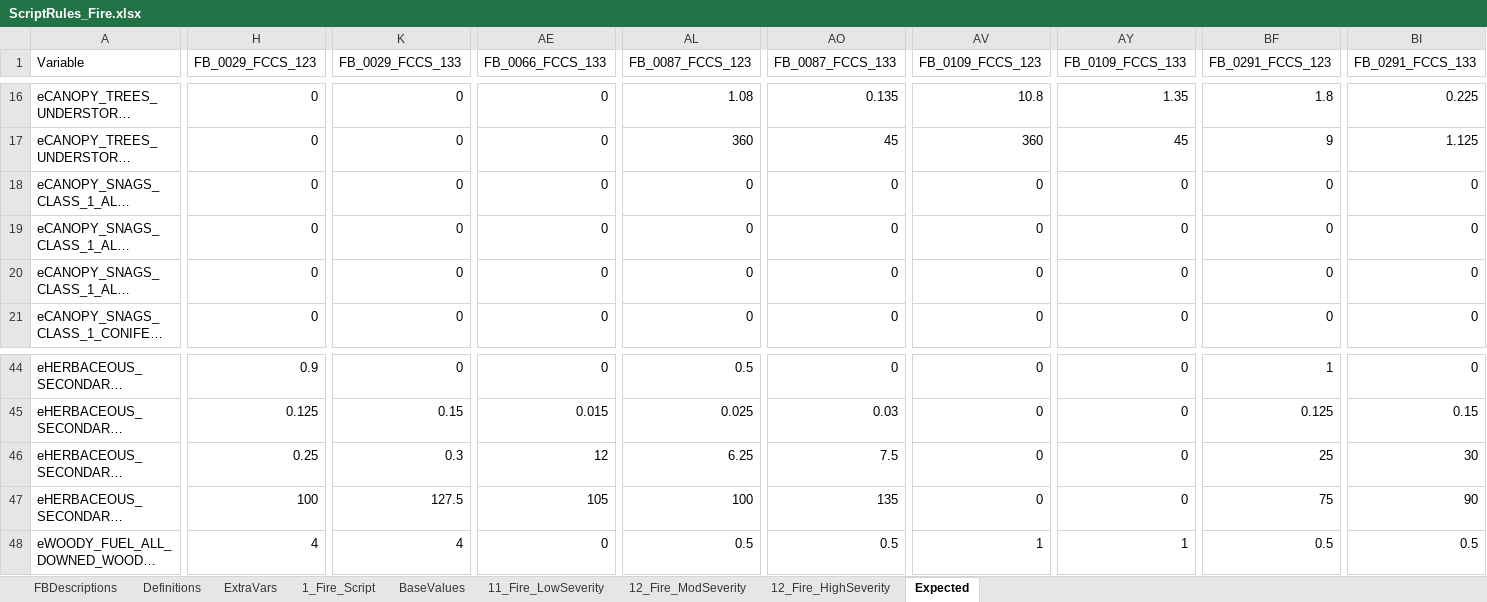
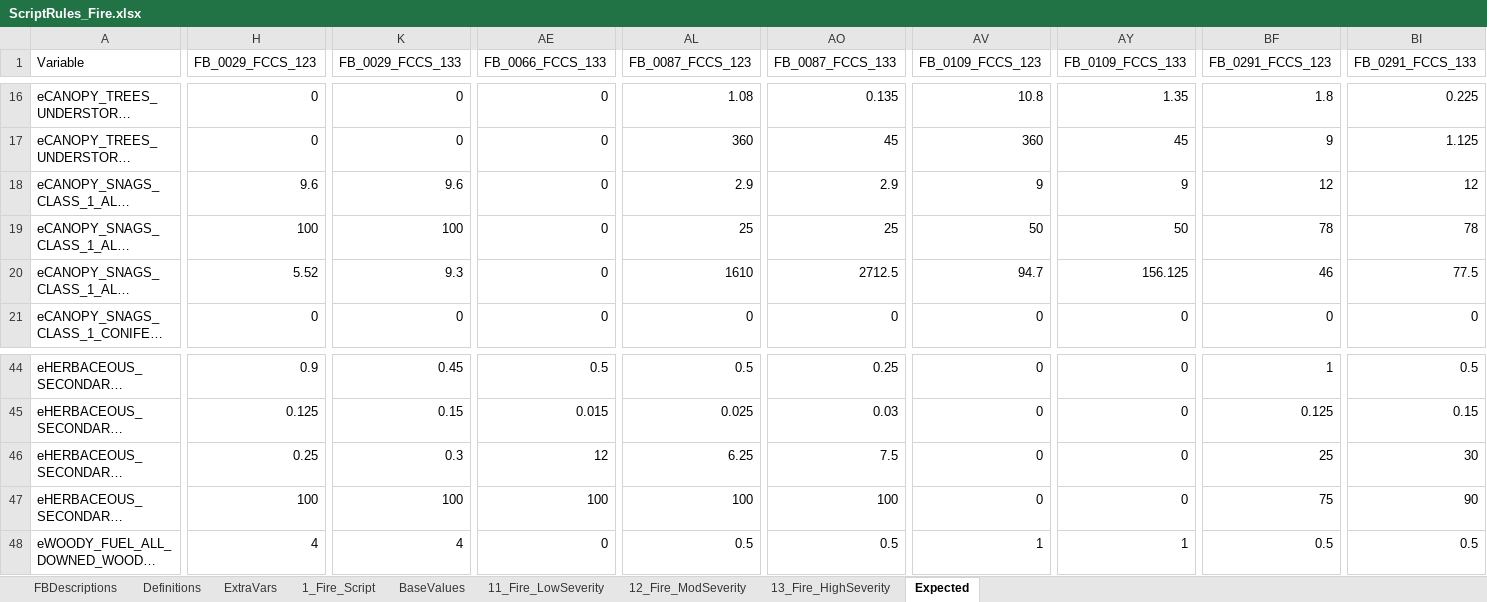
Before and after one commit to pnwairfire/fera-landfiredisturbance, an Excel workbook: specifications/1_Fire/ScriptRules_Fire.xlsx, sheet Expected, drawn as a sheet; only a part is shown, gaps mark what is left out; long unchanged cells end in …; values as stored, in another font and other column widths than the file's, no borders; the diff covers the shown part only; the diff names each change by its address in the sheet, - before the commit and + after, or states it on an @@ line.

Commit message:
updated expected values for fire

```diff
--- a/specifications/1_Fire/ScriptRules_Fire.xlsx (sheet Expected)
+++ b/specifications/1_Fire/ScriptRules_Fire.xlsx (sheet Expected)
-sheet tab: 12_Fire_HighSeverity
+sheet tab: 13_Fire_HighSeverity
-H18 (FB_0029_FCCS_123): 0
+H18 (FB_0029_FCCS_123): 9.6
-K18 (FB_0029_FCCS_133): 0
+K18 (FB_0029_FCCS_133): 9.6
-AL18 (FB_0087_FCCS_123): 0
+AL18 (FB_0087_FCCS_123): 2.9
-AO18 (FB_0087_FCCS_133): 0
+AO18 (FB_0087_FCCS_133): 2.9
-AV18 (FB_0109_FCCS_123): 0
+AV18 (FB_0109_FCCS_123): 9
-AY18 (FB_0109_FCCS_133): 0
+AY18 (FB_0109_FCCS_133): 9
-BF18 (FB_0291_FCCS_123): 0
+BF18 (FB_0291_FCCS_123): 12
-BI18 (FB_0291_FCCS_133): 0
+BI18 (FB_0291_FCCS_133): 12
-H19 (FB_0029_FCCS_123): 0
+H19 (FB_0029_FCCS_123): 100
-K19 (FB_0029_FCCS_133): 0
+K19 (FB_0029_FCCS_133): 100
-AL19 (FB_0087_FCCS_123): 0
+AL19 (FB_0087_FCCS_123): 25
-AO19 (FB_0087_FCCS_133): 0
+AO19 (FB_0087_FCCS_133): 25
-AV19 (FB_0109_FCCS_123): 0
+AV19 (FB_0109_FCCS_123): 50
-AY19 (FB_0109_FCCS_133): 0
+AY19 (FB_0109_FCCS_133): 50
-BF19 (FB_0291_FCCS_123): 0
+BF19 (FB_0291_FCCS_123): 78
-BI19 (FB_0291_FCCS_133): 0
+BI19 (FB_0291_FCCS_133): 78
-H20 (FB_0029_FCCS_123): 0
+H20 (FB_0029_FCCS_123): 5.52
-K20 (FB_0029_FCCS_133): 0
+K20 (FB_0029_FCCS_133): 9.3
-AL20 (FB_0087_FCCS_123): 0
+AL20 (FB_0087_FCCS_123): 1610
-AO20 (FB_0087_FCCS_133): 0
+AO20 (FB_0087_FCCS_133): 2712.5
-AV20 (FB_0109_FCCS_123): 0
+AV20 (FB_0109_FCCS_123): 94.7
-AY20 (FB_0109_FCCS_133): 0
+AY20 (FB_0109_FCCS_133): 156.125
-BF20 (FB_0291_FCCS_123): 0
+BF20 (FB_0291_FCCS_123): 46
-BI20 (FB_0291_FCCS_133): 0
+BI20 (FB_0291_FCCS_133): 77.5
-K44 (FB_0029_FCCS_133): 0
+K44 (FB_0029_FCCS_133): 0.45
-AE44 (FB_0066_FCCS_133): 0
+AE44 (FB_0066_FCCS_133): 0.5
-AO44 (FB_0087_FCCS_133): 0
+AO44 (FB_0087_FCCS_133): 0.25
-BI44 (FB_0291_FCCS_133): 0
+BI44 (FB_0291_FCCS_133): 0.5
-K47 (FB_0029_FCCS_133): 127.5
+K47 (FB_0029_FCCS_133): 100
-AE47 (FB_0066_FCCS_133): 105
+AE47 (FB_0066_FCCS_133): 100
-AO47 (FB_0087_FCCS_133): 135
+AO47 (FB_0087_FCCS_133): 100
```
Also changed, not shown: 54 edited cells elsewhere in this sheet, sheet 13_Fire_HighSeverity, sheet 12_Fire_ModSeverity, sheet 11_Fire_LowSeverity, formulas that keep their value, hidden cells, 4 other files.
